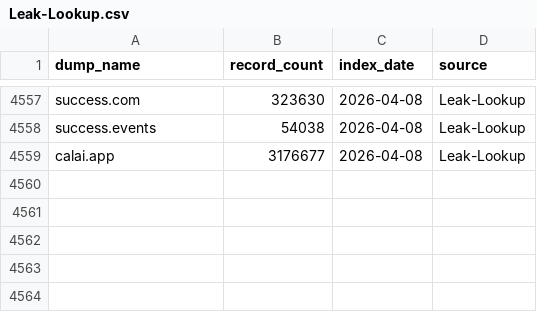
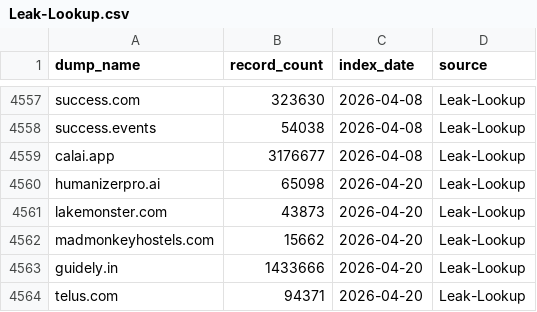
Before and after one commit to notdls/known-breaches, a CSV file: datasets/Leak-Lookup.csv, drawn as a sheet; only a part is shown, gaps mark what is left out.

```diff
--- a/datasets/Leak-Lookup.csv
+++ b/datasets/Leak-Lookup.csv
@@ -4559 +4559,6 @@ success.events,54038,2026-04-08,Leak-Lookup
 calai.app,3176677,2026-04-08,Leak-Lookup
+humanizerpro.ai,65098,2026-04-20,Leak-Lookup
+lakemonster.com,43873,2026-04-20,Leak-Lookup
+madmonkeyhostels.com,15662,2026-04-20,Leak-Lookup
+guidely.in,1433666,2026-04-20,Leak-Lookup
+telus.com,94371,2026-04-20,Leak-Lookup
```
Also changed, not shown: datasets/Hashmob.csv, datasets/HaveIBeenPwned.csv, 5 other files.
